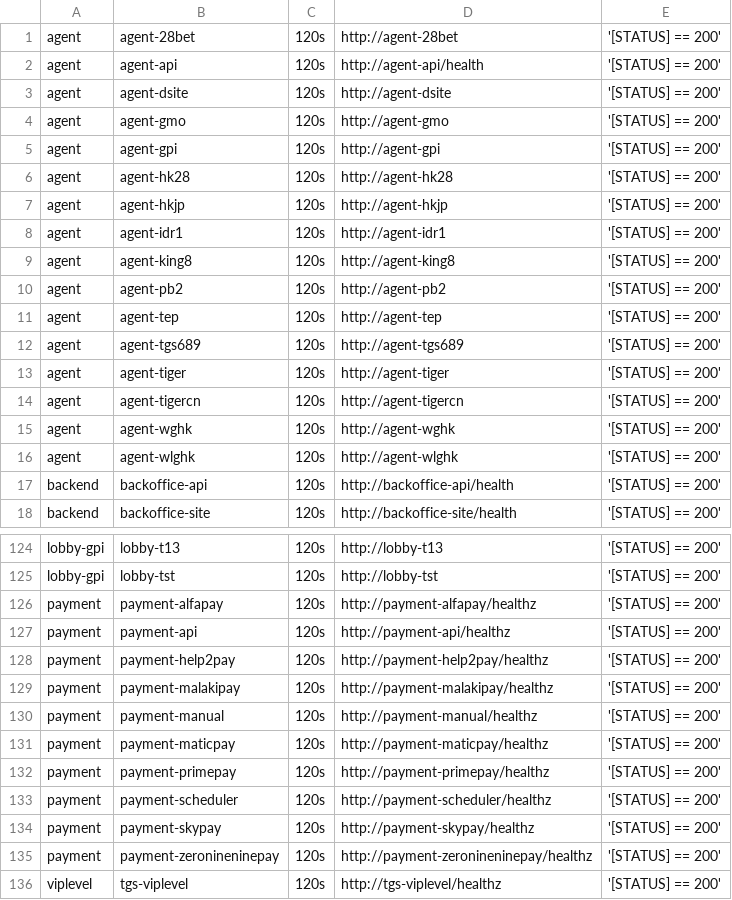
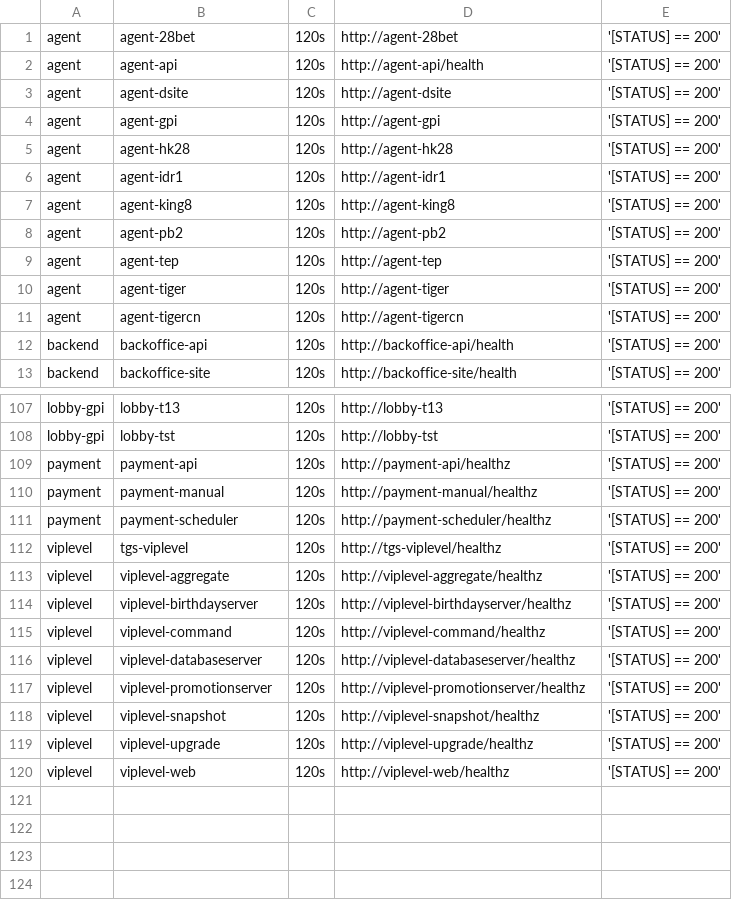
Before and after one commit to starixvn/tgs_rayprosoft_tgs.healthchecks.gatus, a CSV file: services/services-staging.csv, drawn as a sheet; only a part is shown, gaps mark what is left out; the shorter side is filled out with more unchanged rows; the diff covers the shown part only; the diff names each change by its address in the sheet, - before the commit and + after, or states it on an @@ line.

Commit message:
clear unused svc

```diff
--- a/services/services-staging.csv
+++ b/services/services-staging.csv
-row 4: agent | agent-gmo | 120s | http://agent-gmo | '[STATUS] == 200'
-row 7: agent | agent-hkjp | 120s | http://agent-hkjp | '[STATUS] == 200'
-row 12: agent | agent-tgs689 | 120s | http://agent-tgs689 | '[STATUS] == 200'
-row 15: agent | agent-wghk | 120s | http://agent-wghk | '[STATUS] == 200'
-row 16: agent | agent-wlghk | 120s | http://agent-wlghk | '[STATUS] == 200'
-row 126: payment | payment-alfapay | 120s | http://payment-alfapay/healthz | '[STATUS] == 200'
-row 128: payment | payment-help2pay | 120s | http://payment-help2pay/healthz | '[STATUS] == 200'
-row 129: payment | payment-malakipay | 120s | http://payment-malakipay/healthz | '[STATUS] == 200'
-row 131: payment | payment-maticpay | 120s | http://payment-maticpay/healthz | '[STATUS] == 200'
-row 132: payment | payment-primepay | 120s | http://payment-primepay/healthz | '[STATUS] == 200'
-row 134: payment | payment-skypay | 120s | http://payment-skypay/healthz | '[STATUS] == 200'
-row 135: payment | payment-zeronineninepay | 120s | http://payment-zeronineninepay/healthz | '[STATUS] == 200'
```
Also changed, not shown: 12 removed rows elsewhere in this file.
